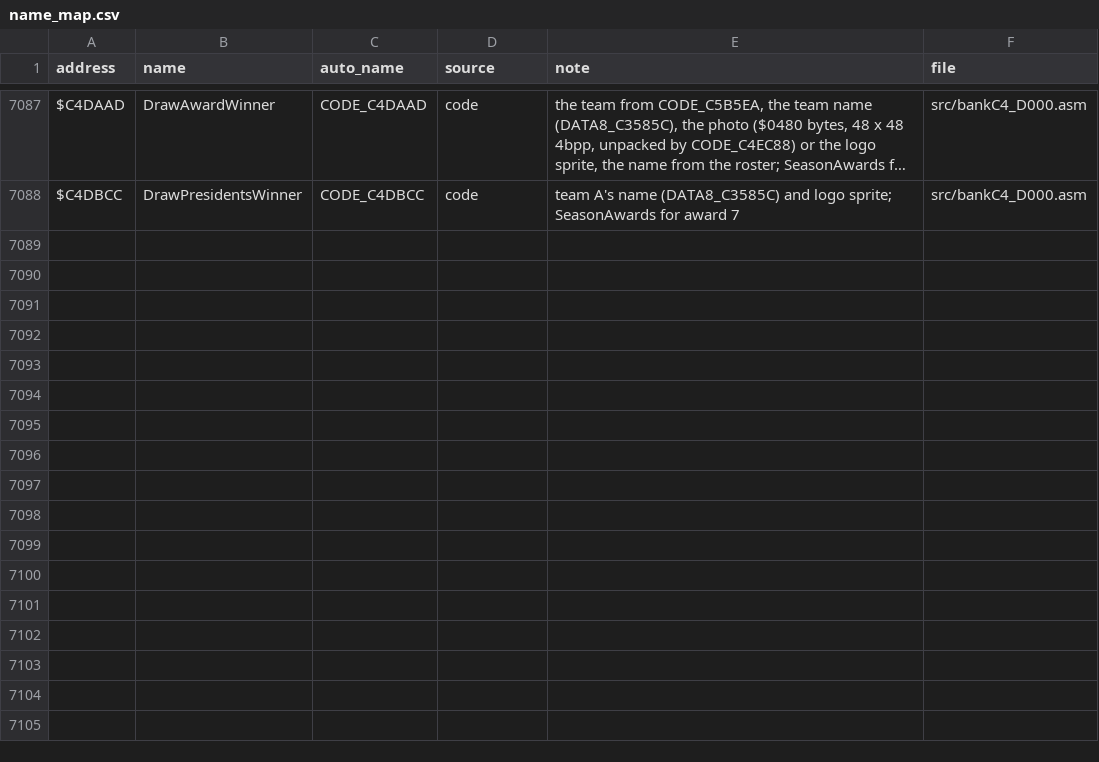
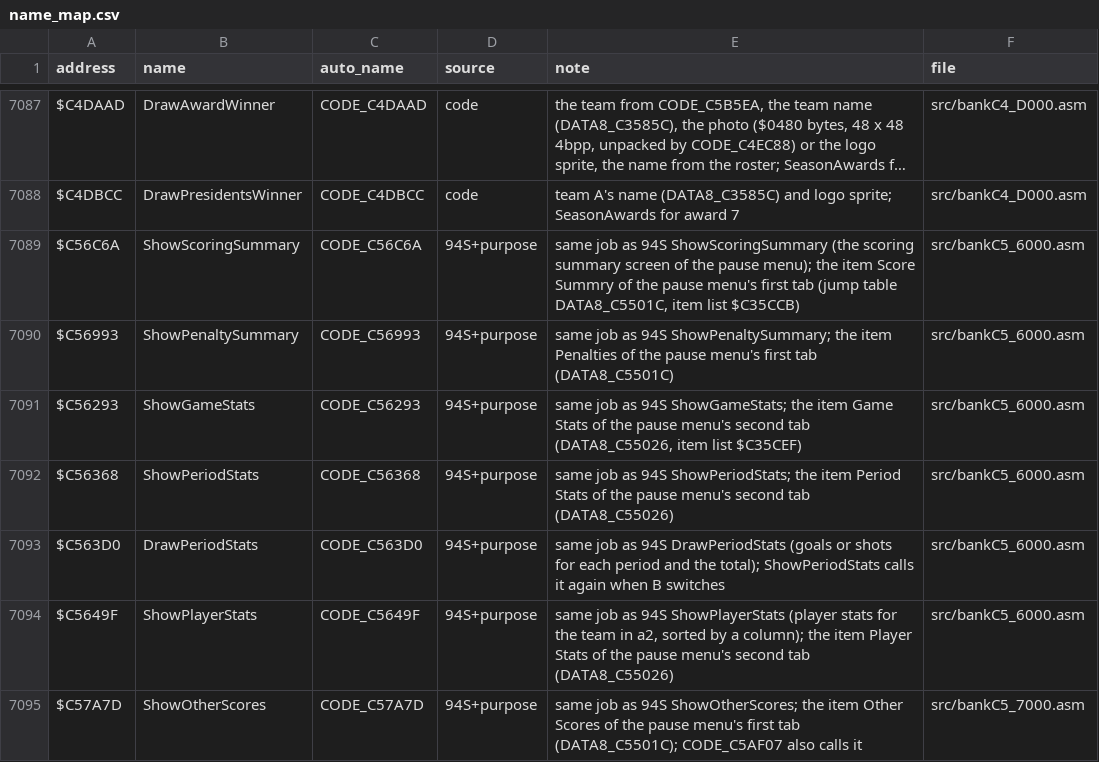
Before and after one commit to abdulahmad/NHL95SNES, a CSV file: docs/name_map.csv, drawn as a sheet; only a part is shown, gaps mark what is left out; long unchanged cells end in …; the diff covers the shown part only; the diff names each change by its address in the sheet, - before the commit and + after, or states it on an @@ line.

```diff
--- a/docs/name_map.csv
+++ b/docs/name_map.csv
+row 7089: $C56C6A | ShowScoringSummary | CODE_C56C6A | 94S+purpose | same job as 94S ShowScoringSummary (the scoring summary screen of the pause menu); the item Score Summry of the pause menu's first tab (jump table DATA8_C5501C, item list $C35CCB) | src/bankC5_6000.asm
+row 7090: $C56993 | ShowPenaltySummary | CODE_C56993 | 94S+purpose | same job as 94S ShowPenaltySummary; the item Penalties of the pause menu's first tab (DATA8_C5501C) | src/bankC5_6000.asm
+row 7091: $C56293 | ShowGameStats | CODE_C56293 | 94S+purpose | same job as 94S ShowGameStats; the item Game Stats of the pause menu's second tab (DATA8_C55026, item list $C35CEF) | src/bankC5_6000.asm
+row 7092: $C56368 | ShowPeriodStats | CODE_C56368 | 94S+purpose | same job as 94S ShowPeriodStats; the item Period Stats of the pause menu's second tab (DATA8_C55026) | src/bankC5_6000.asm
+row 7093: $C563D0 | DrawPeriodStats | CODE_C563D0 | 94S+purpose | same job as 94S DrawPeriodStats (goals or shots for each period and the total); ShowPeriodStats calls it again when B switches | src/bankC5_6000.asm
+row 7094: $C5649F | ShowPlayerStats | CODE_C5649F | 94S+purpose | same job as 94S ShowPlayerStats (player stats for the team in a2, sorted by a column); the item Player Stats of the pause menu's second tab (DATA8_C55026) | src/bankC5_6000.asm
+row 7095: $C57A7D | ShowOtherScores | CODE_C57A7D | 94S+purpose | same job as 94S ShowOtherScores; the item Other Scores of the pause menu's first tab (DATA8_C5501C); CODE_C5AF07 also calls it | src/bankC5_7000.asm
```
Also changed, not shown: 6 added rows and 104 edited cells elsewhere in this file, 15 other files.
